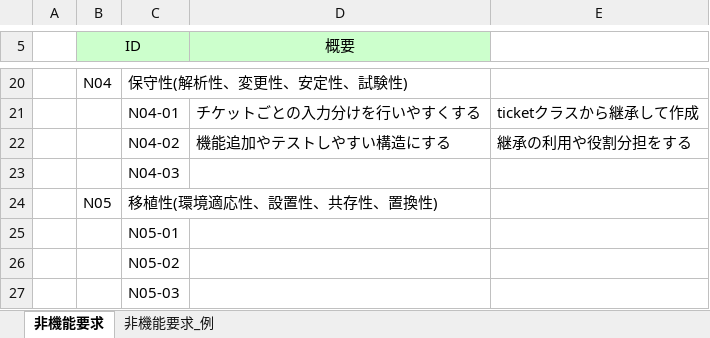
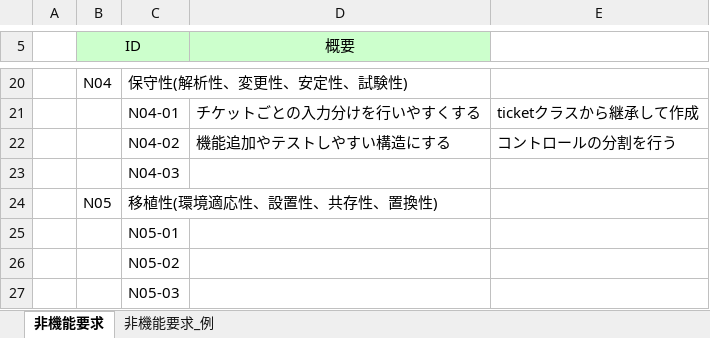
Before and after one commit to TakedaMasashi46/Team5, an Excel workbook: 01_requirments/非機能要求一覧.xlsx, sheet 非機能要求, drawn as a sheet; only a part is shown, gaps mark what is left out; values as stored, in another font and other column widths than the file's, no borders; the diff names each change by its address in the sheet, - before the commit and + after, or states it on an @@ line.

```diff
--- a/01_requirments/非機能要求一覧.xlsx (sheet 非機能要求)
+++ b/01_requirments/非機能要求一覧.xlsx (sheet 非機能要求)
-E22: 継承の利用や役割分担をする
+E22: コントロールの分割を行う
```
